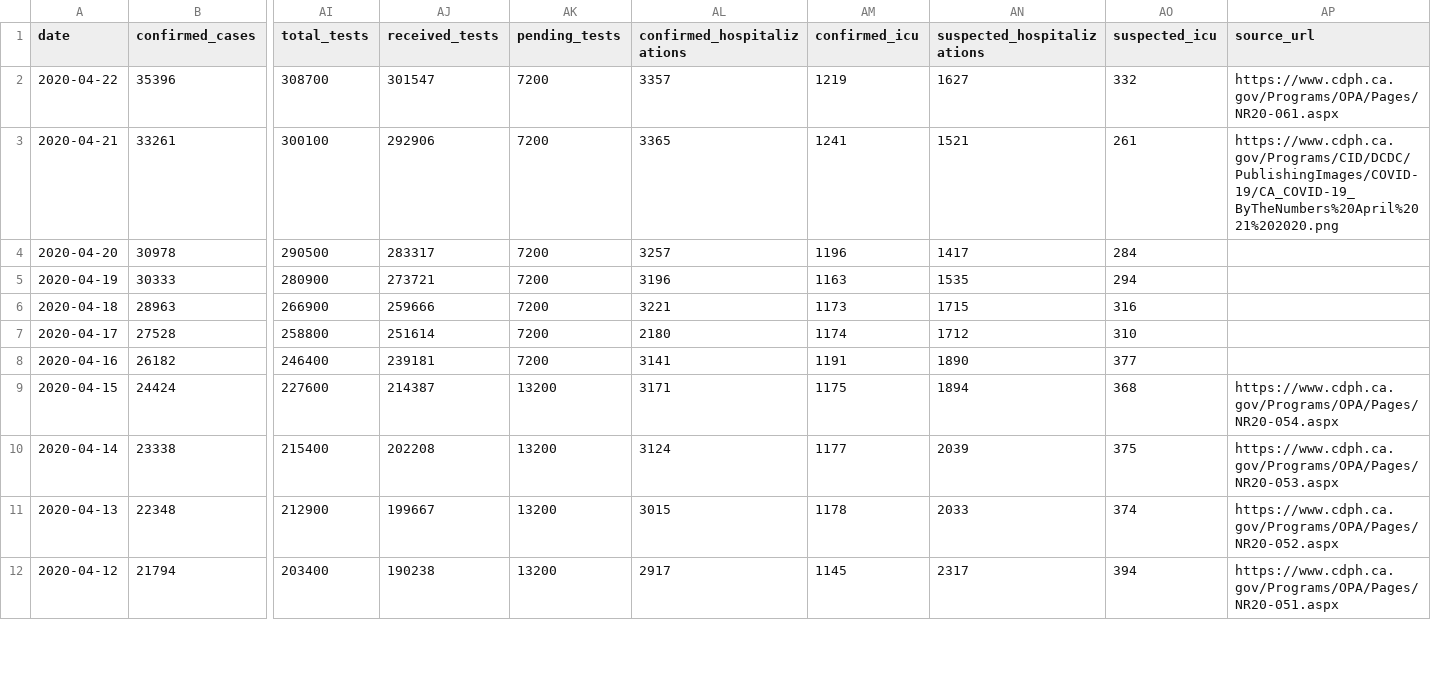
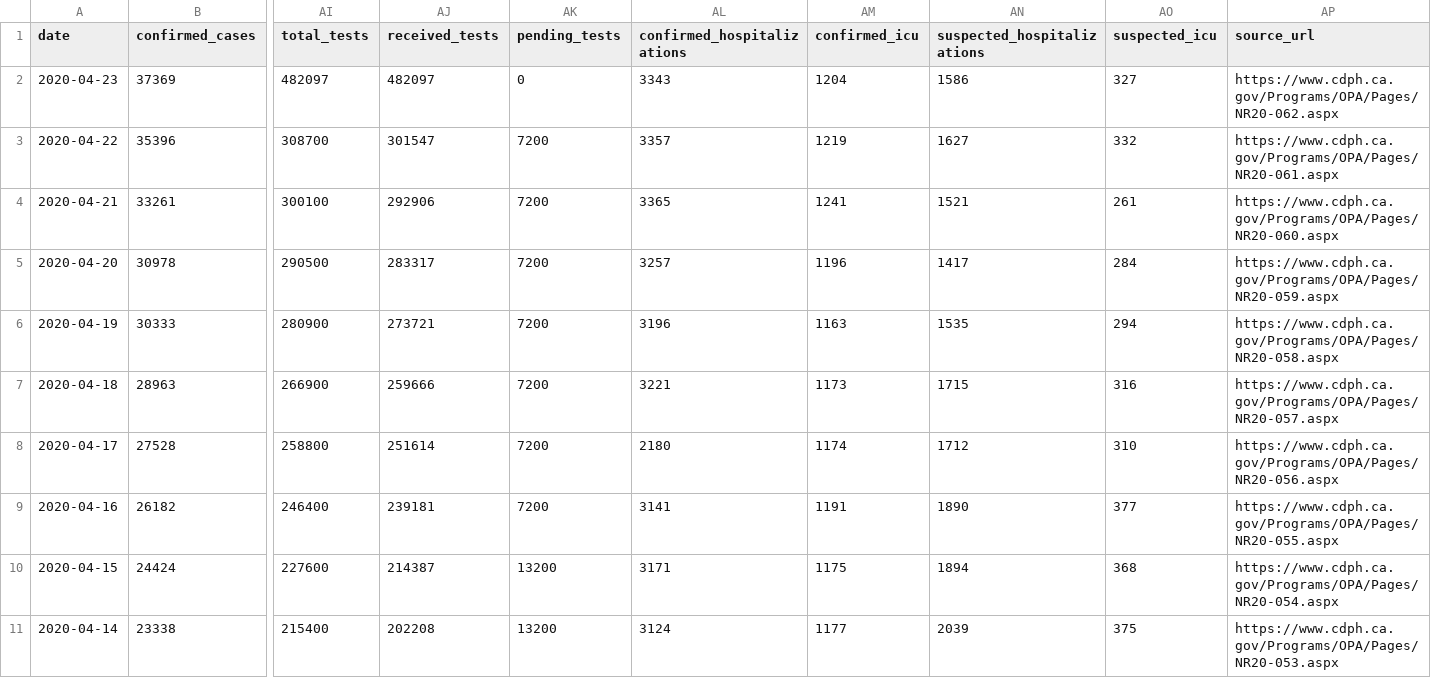
Before and after one commit to quantummind/caltech_covid_19_modeling, a CSV file: data/us/covid/california/cdph-state-totals.csv, drawn as a sheet; only a part is shown, gaps mark what is left out; the shorter side is filled out with more unchanged rows; addresses are those after the commit; rows hold the shown columns only; the diff names each change by its address in the sheet, - before the commit and + after, or states it on an @@ line.

```diff
--- a/data/us/covid/california/cdph-state-totals.csv
+++ b/data/us/covid/california/cdph-state-totals.csv
+row 2: 2020-04-23 | 37369 | 482097 | 482097 | 0 | 3343 | 1204 | 1586 | 327 | https://www.cdph.ca.gov/Programs/OPA/Pages/NR20-062.aspx
-AP4 (source_url): https://www.cdph.ca.gov/Programs/CID/DCDC/PublishingImages/COVID-19/CA_COVID-19_ByTheNumbers%20April%2021%202020.png
+AP4 (source_url): https://www.cdph.ca.gov/Programs/OPA/Pages/NR20-060.aspx
-AP5 (source_url): (empty)
+AP5 (source_url): https://www.cdph.ca.gov/Programs/OPA/Pages/NR20-059.aspx
-AP6 (source_url): (empty)
+AP6 (source_url): https://www.cdph.ca.gov/Programs/OPA/Pages/NR20-058.aspx
-AP7 (source_url): (empty)
+AP7 (source_url): https://www.cdph.ca.gov/Programs/OPA/Pages/NR20-057.aspx
-AP8 (source_url): (empty)
+AP8 (source_url): https://www.cdph.ca.gov/Programs/OPA/Pages/NR20-056.aspx
-AP9 (source_url): (empty)
+AP9 (source_url): https://www.cdph.ca.gov/Programs/OPA/Pages/NR20-055.aspx
```
Also changed, not shown: data/us/covid/california/latimes-agency-totals.csv, 6 other files.
